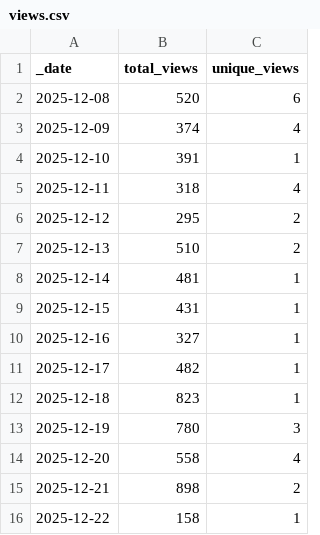
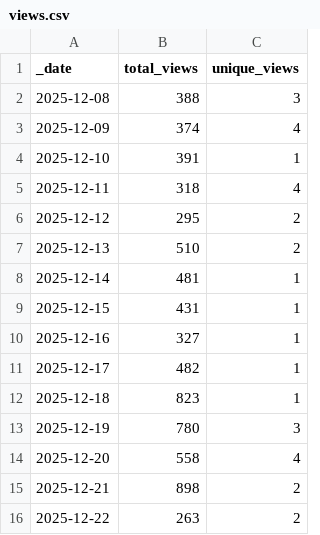
Before and after one commit to jpueberbach4/bp.markets.ingest, a CSV file: .github/traffic/views.csv, drawn as a sheet.

```diff
--- a/.github/traffic/views.csv
+++ b/.github/traffic/views.csv
@@ -1,3 +1,3 @@
 _date,total_views,unique_views
-2025-12-08,520,6
+2025-12-08,388,3
 2025-12-09,374,4
@@ -15,2 +15,2 @@ _date,total_views,unique_views
 2025-12-21,898,2
-2025-12-22,158,1
+2025-12-22,263,2
```
Also changed, not shown: .github/traffic/clones.csv, 1 other file.
